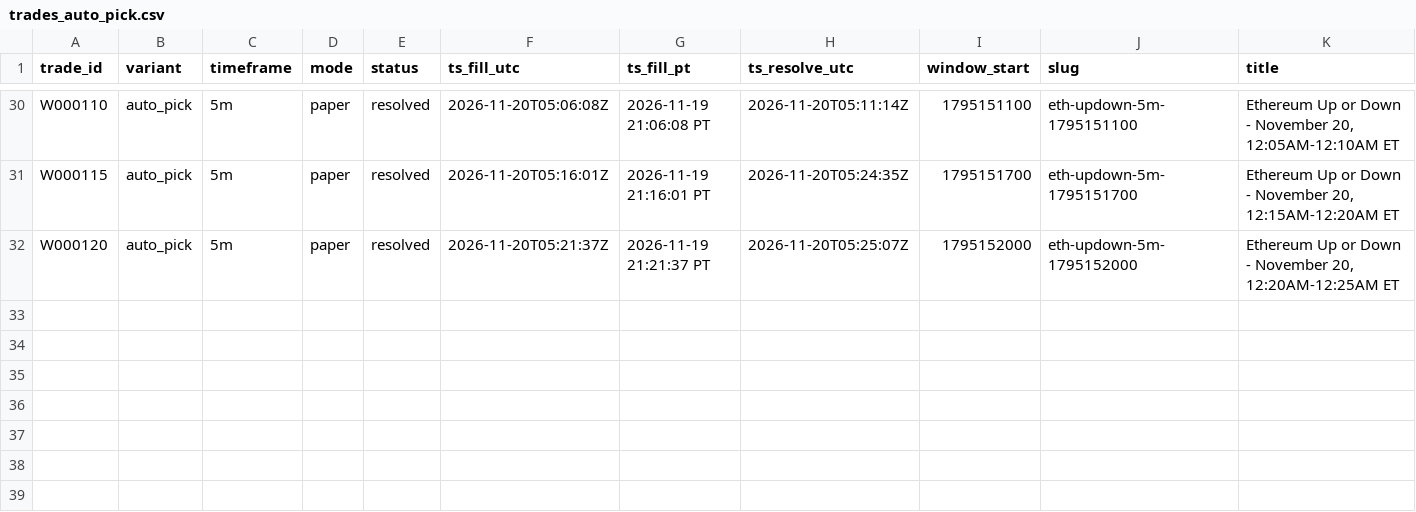
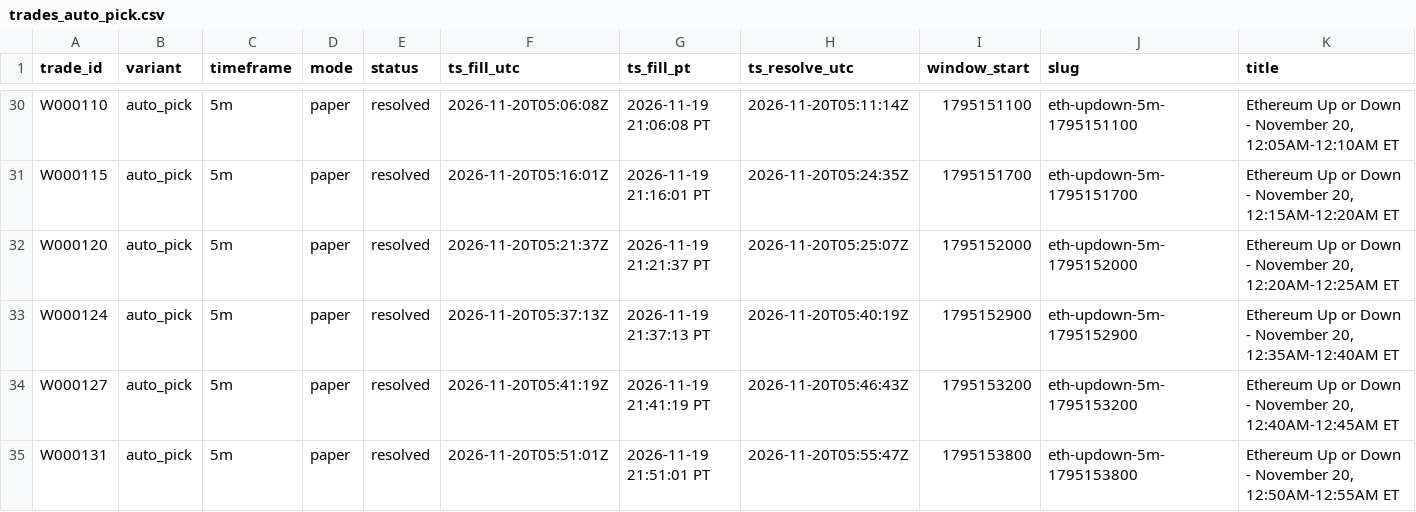
Before and after one commit to michaeldeuchar-dotcom/eth-paper-bot, a CSV file: data/week1/trades_auto_pick.csv, drawn as a sheet; only a part is shown, gaps mark what is left out; rows hold the shown columns only; the diff names each change by its address in the sheet, - before the commit and + after, or states it on an @@ line.

```diff
--- a/data/week1/trades_auto_pick.csv
+++ b/data/week1/trades_auto_pick.csv
+row 33: W000124 | auto_pick | 5m | paper | resolved | 2026-11-20T05:37:13Z | 2026-11-19 21:37:13 PT | 2026-11-20T05:40:19Z | 1795152900 | eth-updown-5m-1795152900 | Ethereum Up or Down - November 20, 12:35AM-12:40AM ET
+row 34: W000127 | auto_pick | 5m | paper | resolved | 2026-11-20T05:41:19Z | 2026-11-19 21:41:19 PT | 2026-11-20T05:46:43Z | 1795153200 | eth-updown-5m-1795153200 | Ethereum Up or Down - November 20, 12:40AM-12:45AM ET
+row 35: W000131 | auto_pick | 5m | paper | resolved | 2026-11-20T05:51:01Z | 2026-11-19 21:51:01 PT | 2026-11-20T05:55:47Z | 1795153800 | eth-updown-5m-1795153800 | Ethereum Up or Down - November 20, 12:50AM-12:55AM ET
```
Also changed, not shown: data/week1/decisions_tail.csv, data/week1/trades_control.csv, 7 other files.
